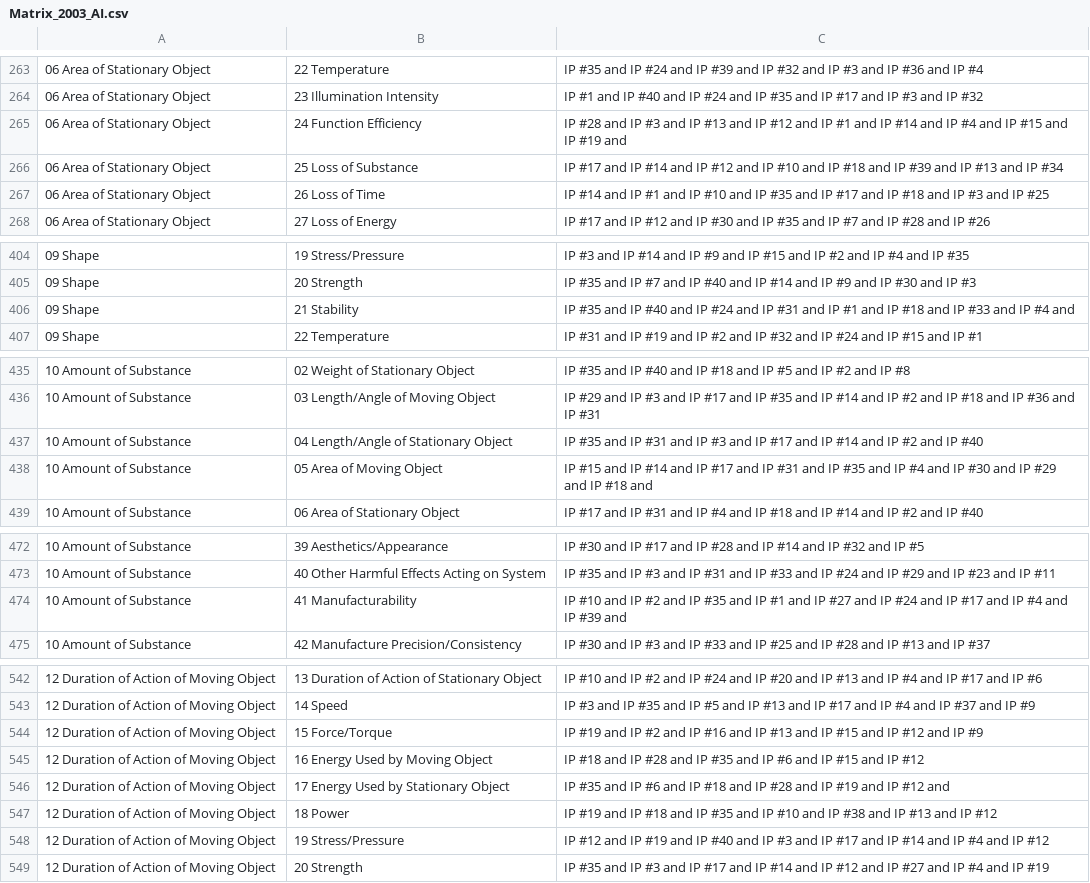
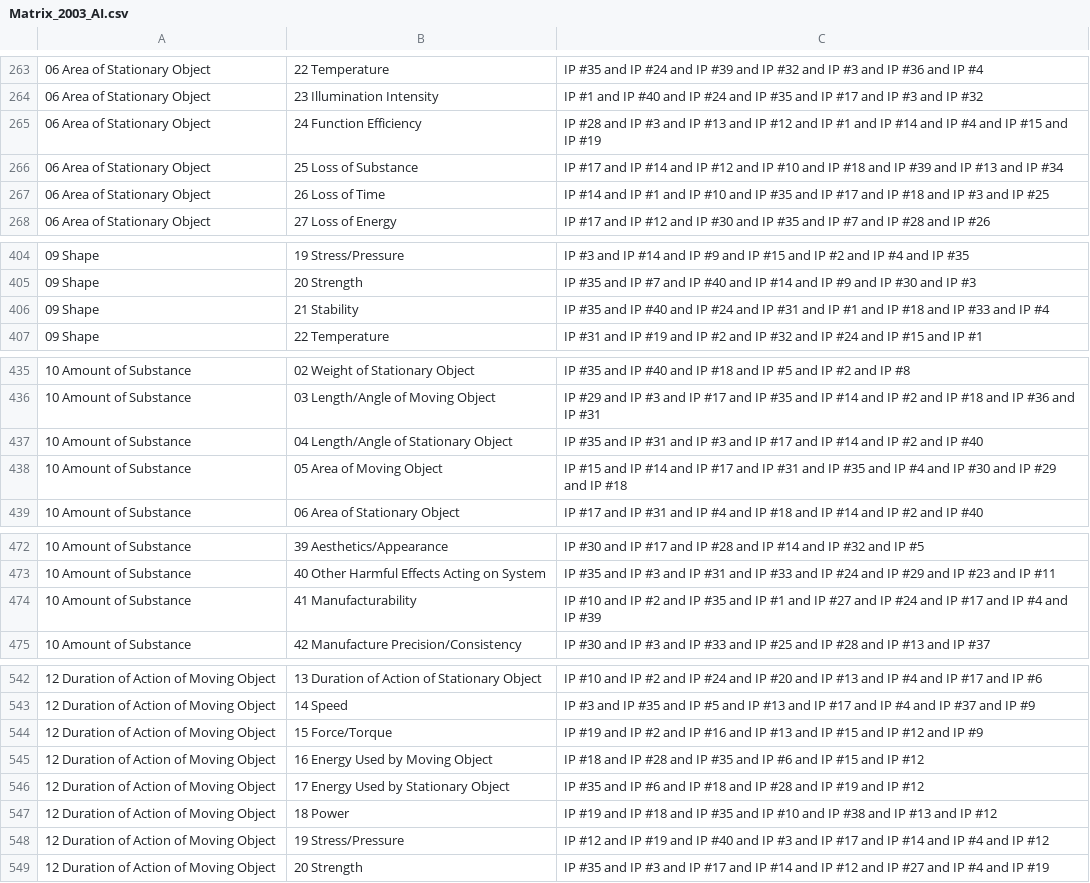
Before and after one commit to jenson500/triz-prompt-engineering, a CSV file: prompts/technical_triz/contradiction_solver_40_inventive_principles/Matrix_2003_AI.csv, drawn as a sheet; only a part is shown, gaps mark what is left out; the diff covers the shown part only; the diff names each change by its address in the sheet, - before the commit and + after, or states it on an @@ line.

```diff
--- a/prompts/technical_triz/contradiction_solver_40_inventive_principles/Matrix_2003_AI.csv
+++ b/prompts/technical_triz/contradiction_solver_40_inventive_principles/Matrix_2003_AI.csv
-C265: …IP #19 and
+C265: …IP #19
-C406: …IP #4 and
+C406: …IP #4
-C438: …IP #18 and
+C438: …IP #18
-C474: …IP #39 and
+C474: …IP #39
-C546: …IP #12 and
+C546: …IP #12
```
Also changed, not shown: 58 edited cells elsewhere in this file, prompts/technical_triz/contradiction_solver_40_inventive_principles/Altshuller_Contradiction_Matrix_AI.csv, 2 other files.
